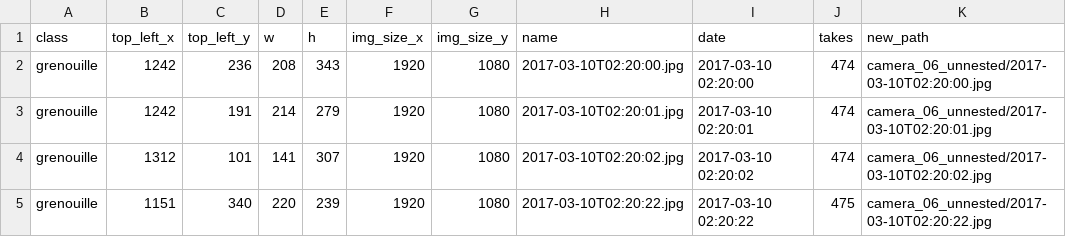
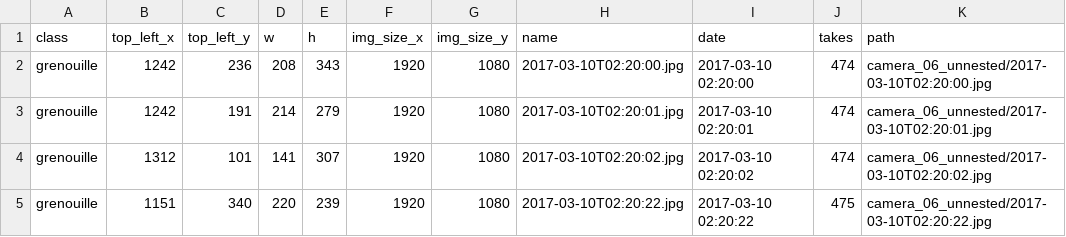
Before and after one commit to student-GML/crapauduc, a CSV file: data/path_and_bounding_box.csv, drawn as a sheet; only a part is shown.

```diff
--- a/data/path_and_bounding_box.csv
+++ b/data/path_and_bounding_box.csv
@@ -1,2 +1,2 @@
-class,top_left_x,top_left_y,w,h,img_size_x,img_size_y,name,date,takes,new_path
+class,top_left_x,top_left_y,w,h,img_size_x,img_size_y,name,date,takes,path
 grenouille,1242,236,208,343,1920,1080,2017-03-10T02:20:00.jpg,2017-03-10 02:20:00,474,camera_06_unnested/2017-03-10T02:20:00.jpg
```
Also changed, not shown: 1 other file.
